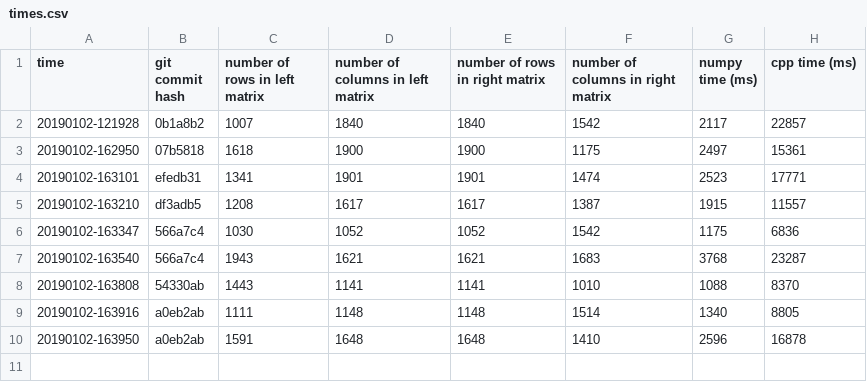
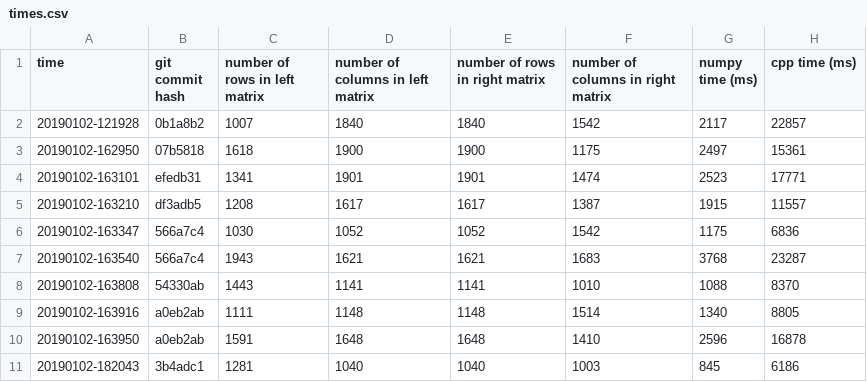
Before and after one commit to David-Durst/MatrixMultiplication, a CSV file: times.csv, drawn as a sheet.

Commit message:
fixed for loop for initializing right matrix

```diff
--- a/times.csv
+++ b/times.csv
@@ -10 +10,2 @@ time, git commit hash, number of rows in left matrix, number of columns in left
 20190102-163950,a0eb2ab,1591,1648,1648,1410,2596,16878
+20190102-182043,3b4adc1,1281,1040,1040,1003,845,6186
```
Also changed, not shown: 1 other file.
